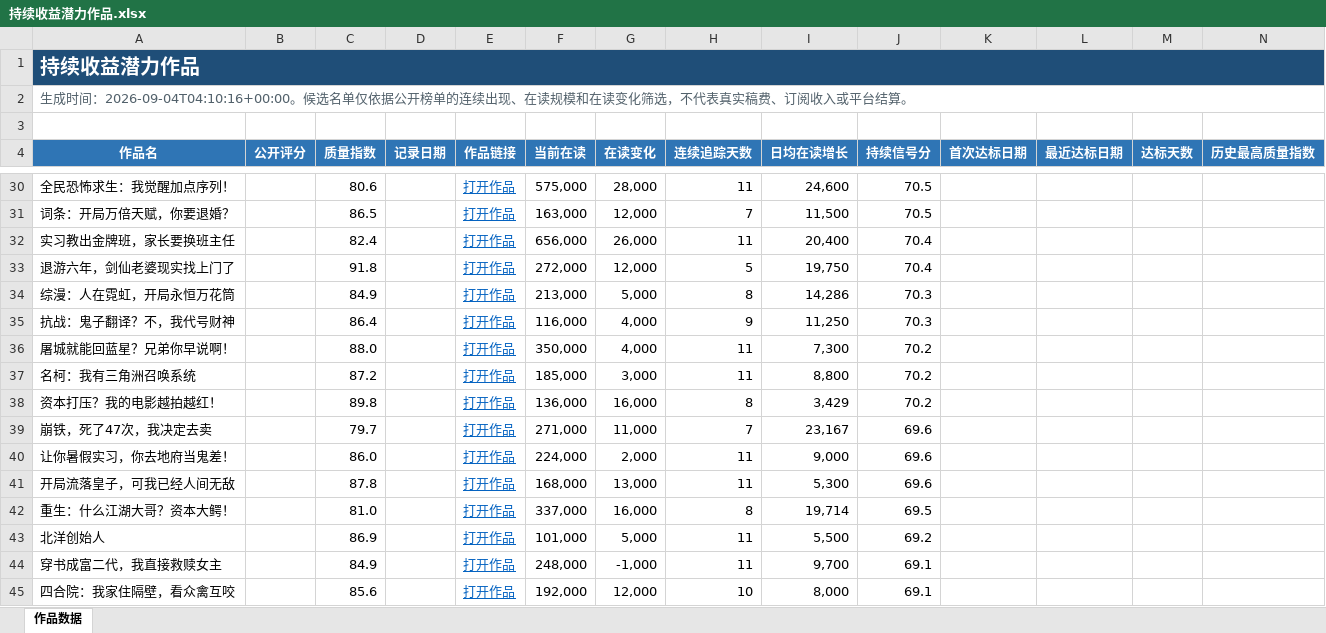
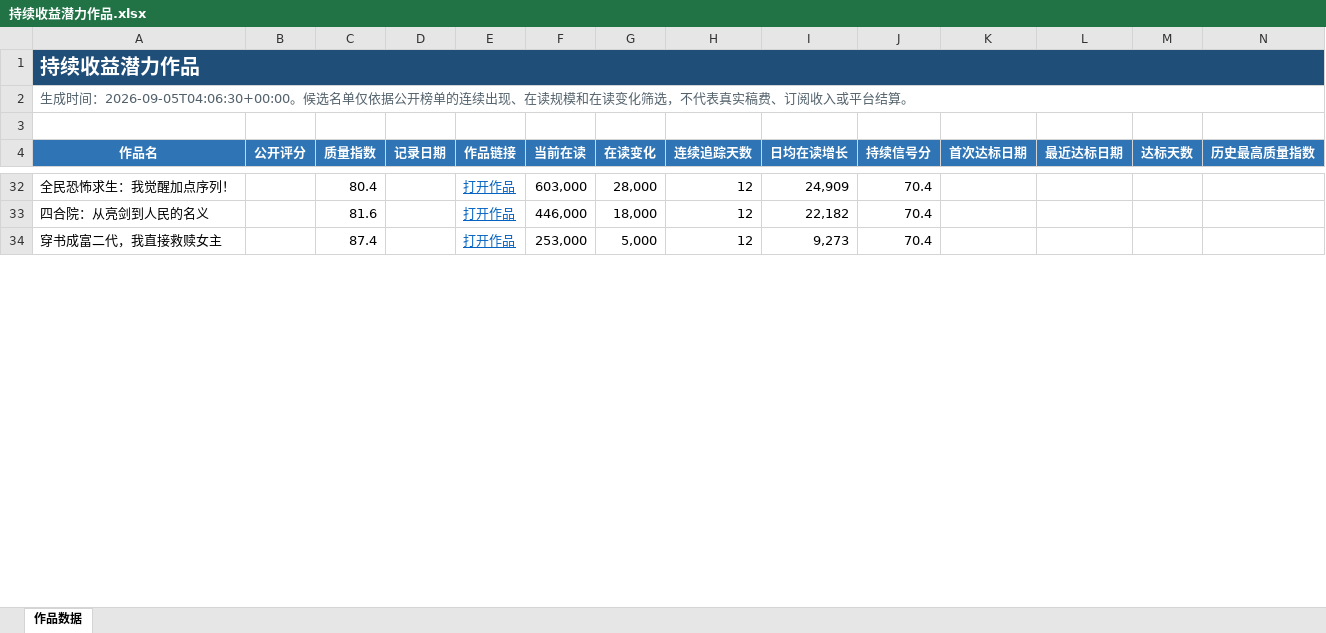
Before and after one commit to Ethan-Tangtang/fanqie-male-tracker, an Excel workbook: data/持续收益潜力作品.xlsx, sheet 作品数据, drawn as a sheet; only a part is shown, gaps mark what is left out; values as stored, in another font and other column widths than the file's, no borders; removed rows and columns are numbered as before the commit, all else as after; rows hold the shown columns only; the diff covers the shown part only; the diff names each change by its address in the sheet, - before the commit and + after, or states it on an @@ line.

```diff
--- a/data/持续收益潜力作品.xlsx (sheet 作品数据)
+++ b/data/持续收益潜力作品.xlsx (sheet 作品数据)
-A2 (作品名): …成时间：2026-09-04T04:10:16+00:00。候选名…
+A2 (作品名): …成时间：2026-09-05T04:06:30+00:00。候选名…
-C32 (质量指数): 80.6
+C32 (质量指数): 80.4
-F32 (当前在读): 575,000
+F32 (当前在读): 603,000
-H32 (连续追踪天数): 11
+H32 (连续追踪天数): 12
-I32 (日均在读增长): 24,600
+I32 (日均在读增长): 24,909
-J32 (持续信号分): 70.5
+J32 (持续信号分): 70.4
-row 31: 词条：开局万倍天赋，你要退婚？ |  | 86.5 |  | 打开作品 | 163,000 | 12,000 | 7 | 11,500 | 70.5
-row 32: 实习教出金牌班，家长要换班主任 |  | 82.4 |  | 打开作品 | 656,000 | 26,000 | 11 | 20,400 | 70.4
-row 33: 退游六年，剑仙老婆现实找上门了 |  | 91.8 |  | 打开作品 | 272,000 | 12,000 | 5 | 19,750 | 70.4
-row 34: 综漫：人在霓虹，开局永恒万花筒 |  | 84.9 |  | 打开作品 | 213,000 | 5,000 | 8 | 14,286 | 70.3
-row 35: 抗战：鬼子翻译？不，我代号财神 |  | 86.4 |  | 打开作品 | 116,000 | 4,000 | 9 | 11,250 | 70.3
-row 36: 屠城就能回蓝星？兄弟你早说啊！ |  | 88.0 |  | 打开作品 | 350,000 | 4,000 | 11 | 7,300 | 70.2
-row 37: 名柯：我有三角洲召唤系统 |  | 87.2 |  | 打开作品 | 185,000 | 3,000 | 11 | 8,800 | 70.2
-row 38: 资本打压？我的电影越拍越红！ |  | 89.8 |  | 打开作品 | 136,000 | 16,000 | 8 | 3,429 | 70.2
-row 39: 崩铁，死了47次，我决定去卖 |  | 79.7 |  | 打开作品 | 271,000 | 11,000 | 7 | 23,167 | 69.6
-row 40: 让你暑假实习，你去地府当鬼差！ |  | 86.0 |  | 打开作品 | 224,000 | 2,000 | 11 | 9,000 | 69.6
-row 41: 开局流落皇子，可我已经人间无敌 |  | 87.8 |  | 打开作品 | 168,000 | 13,000 | 11 | 5,300 | 69.6
-row 42: 重生：什么江湖大哥？资本大鳄！ |  | 81.0 |  | 打开作品 | 337,000 | 16,000 | 8 | 19,714 | 69.5
-row 43: 北洋创始人 |  | 86.9 |  | 打开作品 | 101,000 | 5,000 | 11 | 5,500 | 69.2
+row 33: 四合院：从亮剑到人民的名义 |  | 81.6 |  | 打开作品 | 446,000 | 18,000 | 12 | 22,182 | 70.4
-C34 (质量指数): 84.9
+C34 (质量指数): 87.4
-F34 (当前在读): 248,000
+F34 (当前在读): 253,000
-G34 (在读变化): -1,000
+G34 (在读变化): 5,000
-H34 (连续追踪天数): 11
+H34 (连续追踪天数): 12
-I34 (日均在读增长): 9,700
+I34 (日均在读增长): 9,273
-J34 (持续信号分): 69.1
+J34 (持续信号分): 70.4
-row 45: 四合院：我家住隔壁，看众禽互咬 |  | 85.6 |  | 打开作品 | 192,000 | 12,000 | 10 | 8,000 | 69.1
```
Also changed, not shown: 32 added rows, 19 removed rows and 81 edited cells elsewhere in this sheet, data/高质量作品历史库.xlsx, 4 other files.
